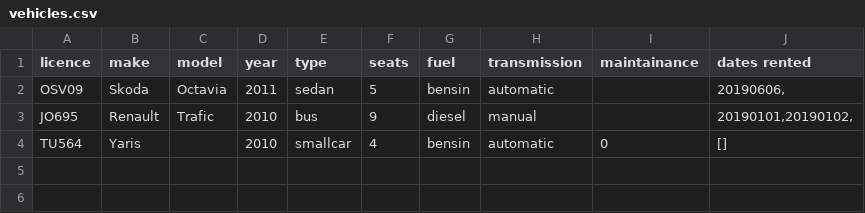
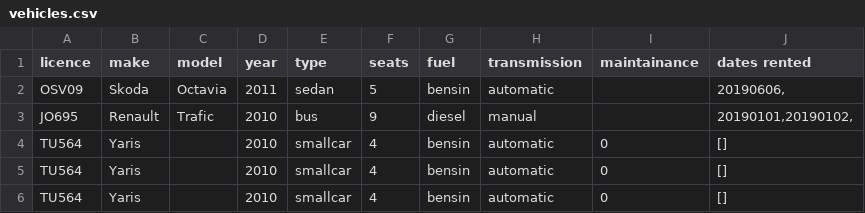
Before and after one commit to reynirf/verklegtnamskeid, a CSV file: data/vehicles.csv, drawn as a sheet.

Commit message:
test fix rollback

```diff
--- a/data/vehicles.csv
+++ b/data/vehicles.csv
@@ -4 +4,3 @@ JO695;Renault;Trafic;2010;bus;9;diesel;manual;;20190101,20190102,
 TU564;Yaris;;2010;smallcar;4;bensin;automatic;0;[]
+TU564;Yaris;;2010;smallcar;4;bensin;automatic;0;[]
+TU564;Yaris;;2010;smallcar;4;bensin;automatic;0;[]
```
